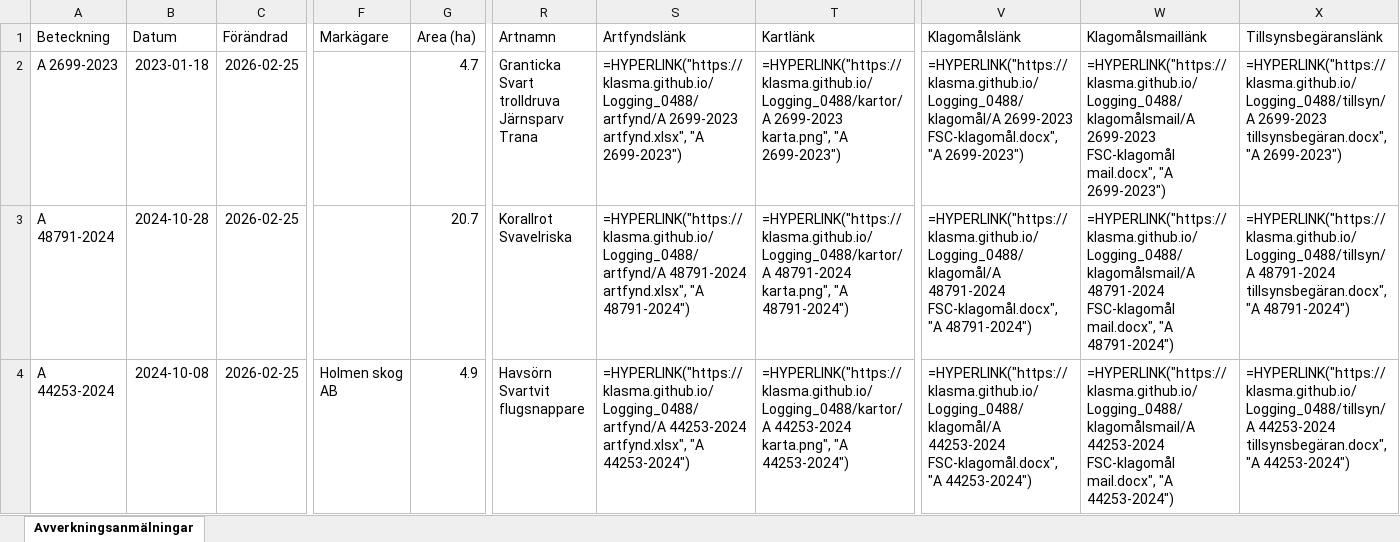
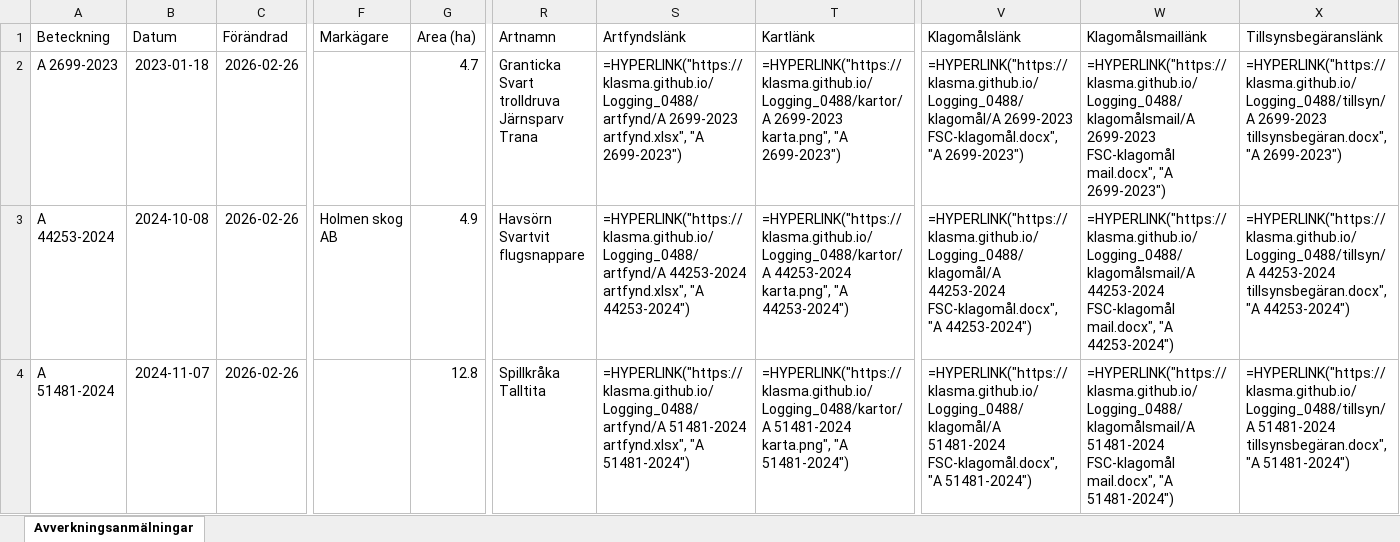
Before and after one commit to klasma/Logging_0488, an Excel workbook: Översikt TROSA.xlsx, sheet Avverkningsanmälningar, drawn as a sheet; only a part is shown, gaps mark what is left out; values as stored, in another font and other column widths than the file's, no borders; formulas without a stored value are shown as written; ↵ is a line break in a cell; the diff covers the shown part only; the diff names each change by its address in the sheet, - before the commit and + after, or states it on an @@ line.

```diff
--- a/Översikt TROSA.xlsx (sheet Avverkningsanmälningar)
+++ b/Översikt TROSA.xlsx (sheet Avverkningsanmälningar)
-C2:C4 (Förändrad): 2026-02-25
+C2:C4 (Förändrad): 2026-02-26
-A3 (Beteckning): A 48791-2024
+A3 (Beteckning): A 44253-2024
-B3 (Datum): 2024-10-28
+B3 (Datum): 2024-10-08
-F3 (Markägare): (empty)
+F3 (Markägare): Holmen skog AB
-G3 (Area (ha)): 20.7
+G3 (Area (ha)): 4.9
-R3 (Artnamn): Korallrot ↵ Svavelriska
+R3 (Artnamn): Havsörn ↵ Svartvit flugsnappare
-S3 (Artfyndslänk): =HYPERLINK("https://klasma.github.io/Logging_0488/artfynd/A 48791-2024 artfynd.xlsx", "A 48791-2024")
+S3 (Artfyndslänk): =HYPERLINK("https://klasma.github.io/Logging_0488/artfynd/A 44253-2024 artfynd.xlsx", "A 44253-2024")
-T3 (Kartlänk): =HYPERLINK("https://klasma.github.io/Logging_0488/kartor/A 48791-2024 karta.png", "A 48791-2024")
+T3 (Kartlänk): =HYPERLINK("https://klasma.github.io/Logging_0488/kartor/A 44253-2024 karta.png", "A 44253-2024")
-V3 (Klagomålslänk): =HYPERLINK("https://klasma.github.io/Logging_0488/klagomål/A 48791-2024 FSC-klagomål.docx", "A 48791-2024")
+V3 (Klagomålslänk): =HYPERLINK("https://klasma.github.io/Logging_0488/klagomål/A 44253-2024 FSC-klagomål.docx", "A 44253-2024")
-W3 (Klagomålsmaillänk): =HYPERLINK("https://klasma.github.io/Logging_0488/klagomålsmail/A 48791-2024 FSC-klagomål mail.docx", "A 48791-2024")
+W3 (Klagomålsmaillänk): =HYPERLINK("https://klasma.github.io/Logging_0488/klagomålsmail/A 44253-2024 FSC-klagomål mail.docx", "A 44253-2024")
-X3 (Tillsynsbegäranslänk): =HYPERLINK("https://klasma.github.io/Logging_0488/tillsyn/A 48791-2024 tillsynsbegäran.docx", "A 48791-2024")
+X3 (Tillsynsbegäranslänk): =HYPERLINK("https://klasma.github.io/Logging_0488/tillsyn/A 44253-2024 tillsynsbegäran.docx", "A 44253-2024")
-A4 (Beteckning): A 44253-2024
+A4 (Beteckning): A 51481-2024
-B4 (Datum): 2024-10-08
+B4 (Datum): 2024-11-07
-F4 (Markägare): Holmen skog AB
+F4 (Markägare): (empty)
-G4 (Area (ha)): 4.9
+G4 (Area (ha)): 12.8
-R4 (Artnamn): Havsörn ↵ Svartvit flugsnappare
+R4 (Artnamn): Spillkråka ↵ Talltita
-S4 (Artfyndslänk): =HYPERLINK("https://klasma.github.io/Logging_0488/artfynd/A 44253-2024 artfynd.xlsx", "A 44253-2024")
+S4 (Artfyndslänk): =HYPERLINK("https://klasma.github.io/Logging_0488/artfynd/A 51481-2024 artfynd.xlsx", "A 51481-2024")
-T4 (Kartlänk): =HYPERLINK("https://klasma.github.io/Logging_0488/kartor/A 44253-2024 karta.png", "A 44253-2024")
+T4 (Kartlänk): =HYPERLINK("https://klasma.github.io/Logging_0488/kartor/A 51481-2024 karta.png", "A 51481-2024")
-V4 (Klagomålslänk): =HYPERLINK("https://klasma.github.io/Logging_0488/klagomål/A 44253-2024 FSC-klagomål.docx", "A 44253-2024")
+V4 (Klagomålslänk): =HYPERLINK("https://klasma.github.io/Logging_0488/klagomål/A 51481-2024 FSC-klagomål.docx", "A 51481-2024")
-W4 (Klagomålsmaillänk): =HYPERLINK("https://klasma.github.io/Logging_0488/klagomålsmail/A 44253-2024 FSC-klagomål mail.docx", "A 44253-2024")
+W4 (Klagomålsmaillänk): =HYPERLINK("https://klasma.github.io/Logging_0488/klagomålsmail/A 51481-2024 FSC-klagomål mail.docx", "A 51481-2024")
-X4 (Tillsynsbegäranslänk): =HYPERLINK("https://klasma.github.io/Logging_0488/tillsyn/A 44253-2024 tillsynsbegäran.docx", "A 44253-2024")
+X4 (Tillsynsbegäranslänk): =HYPERLINK("https://klasma.github.io/Logging_0488/tillsyn/A 51481-2024 tillsynsbegäran.docx", "A 51481-2024")
```
Also changed, not shown: 340 edited cells elsewhere in this sheet, artfynd/A 13760-2022 artfynd.xlsx, artfynd/A 2699-2023 artfynd.xlsx, 52 other files.
